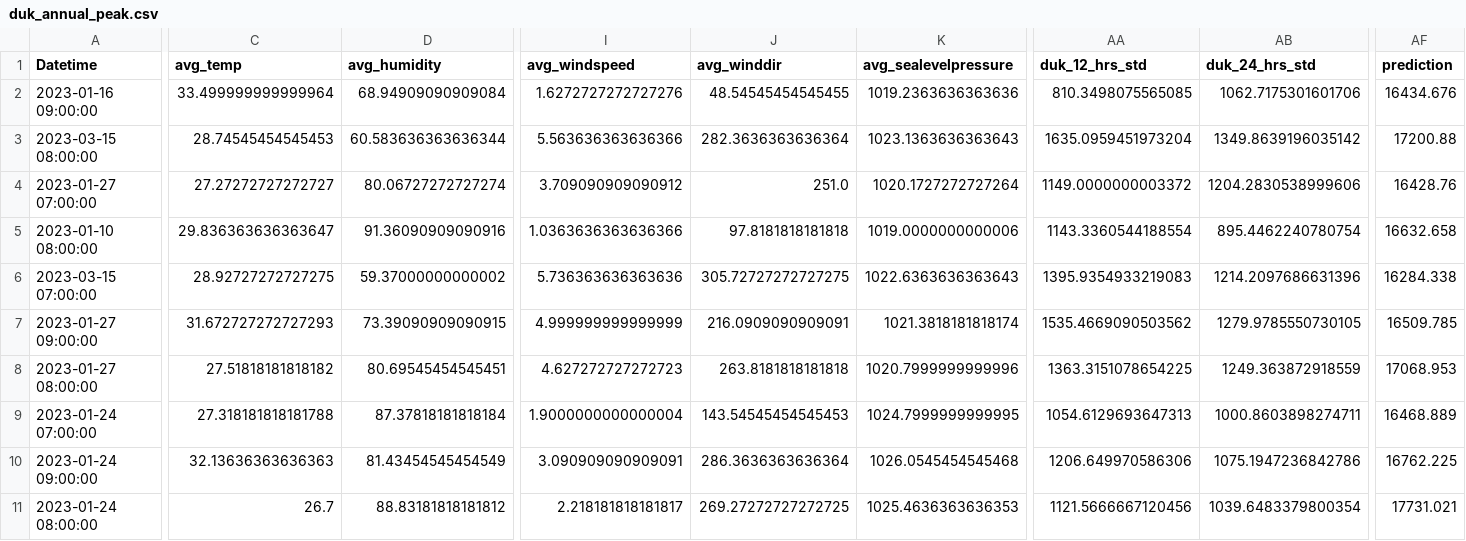
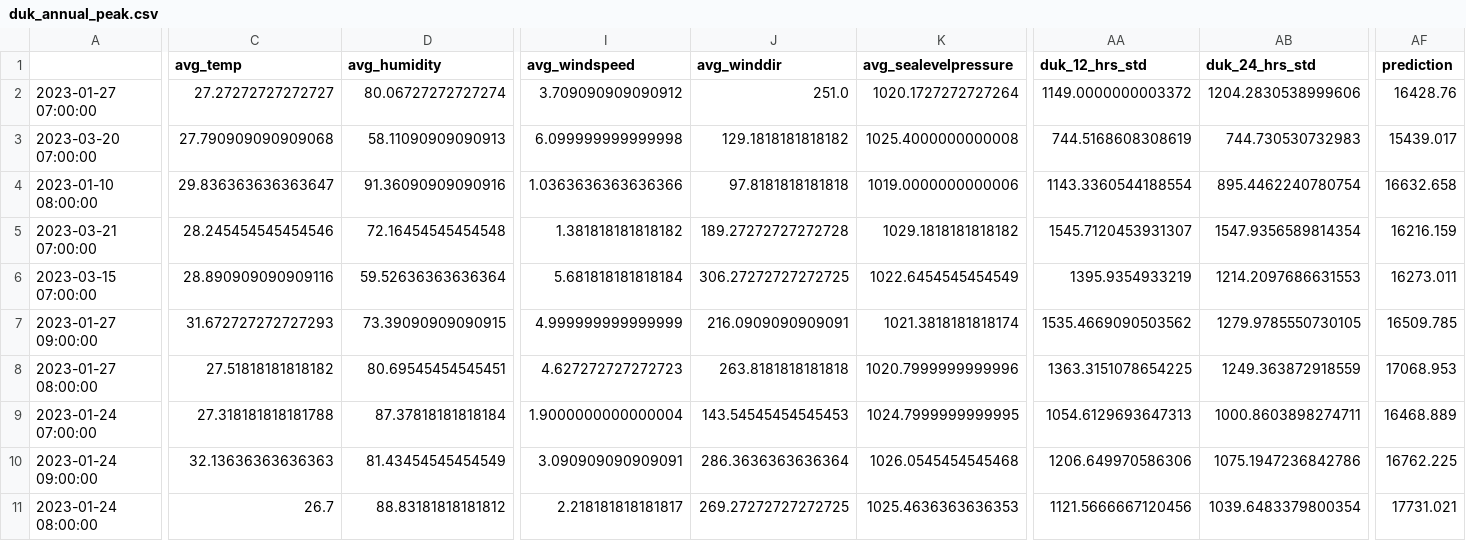
Before and after one commit to johnnyztc/duk-data, a CSV file: duk_annual_peak.csv, drawn as a sheet; only a part is shown, gaps mark what is left out; removed rows and columns are numbered as before the commit, all else as after; rows hold the shown columns only; the diff names each change by its address in the sheet, - before the commit and + after, or states it on an @@ line.

```diff
--- a/duk_annual_peak.csv
+++ b/duk_annual_peak.csv
-A1: Datetime
+A1: (empty)
-row 2: 2023-01-16 09:00:00 | 33.499999999999964 | 68.94909090909084 | 1.6272727272727276 | 48.54545454545455 | 1019.2363636363636 | 810.3498075565085 | 1062.7175301601706 | 16434.676
-row 3: 2023-03-15 08:00:00 | 28.74545454545453 | 60.583636363636344 | 5.563636363636366 | 282.3636363636364 | 1023.1363636363643 | 1635.0959451973204 | 1349.8639196035142 | 17200.88
+row 3: 2023-03-20 07:00:00 | 27.790909090909068 | 58.11090909090913 | 6.099999999999998 | 129.1818181818182 | 1025.4000000000008 | 744.5168608308619 | 744.730530732983 | 15439.017
+row 5: 2023-03-21 07:00:00 | 28.245454545454546 | 72.16454545454548 | 1.381818181818182 | 189.27272727272728 | 1029.1818181818182 | 1545.7120453931307 | 1547.9356589814354 | 16216.159
-C6 (avg_temp): 28.92727272727275
+C6 (avg_temp): 28.890909090909116
-D6 (avg_humidity): 59.37000000000002
+D6 (avg_humidity): 59.52636363636364
-I6 (avg_windspeed): 5.736363636363636
+I6 (avg_windspeed): 5.681818181818184
-J6 (avg_winddir): 305.72727272727275
+J6 (avg_winddir): 306.27272727272725
-K6 (avg_sealevelpressure): 1022.6363636363643
+K6 (avg_sealevelpressure): 1022.6454545454549
-AA6 (duk_12_hrs_std): 1395.9354933219083
+AA6 (duk_12_hrs_std): 1395.9354933219
-AB6 (duk_24_hrs_std): 1214.2097686631396
+AB6 (duk_24_hrs_std): 1214.2097686631553
-AF6 (prediction): 16284.338
+AF6 (prediction): 16273.011
```
Also changed, not shown: df_latest_36.csv, 1 other file.
